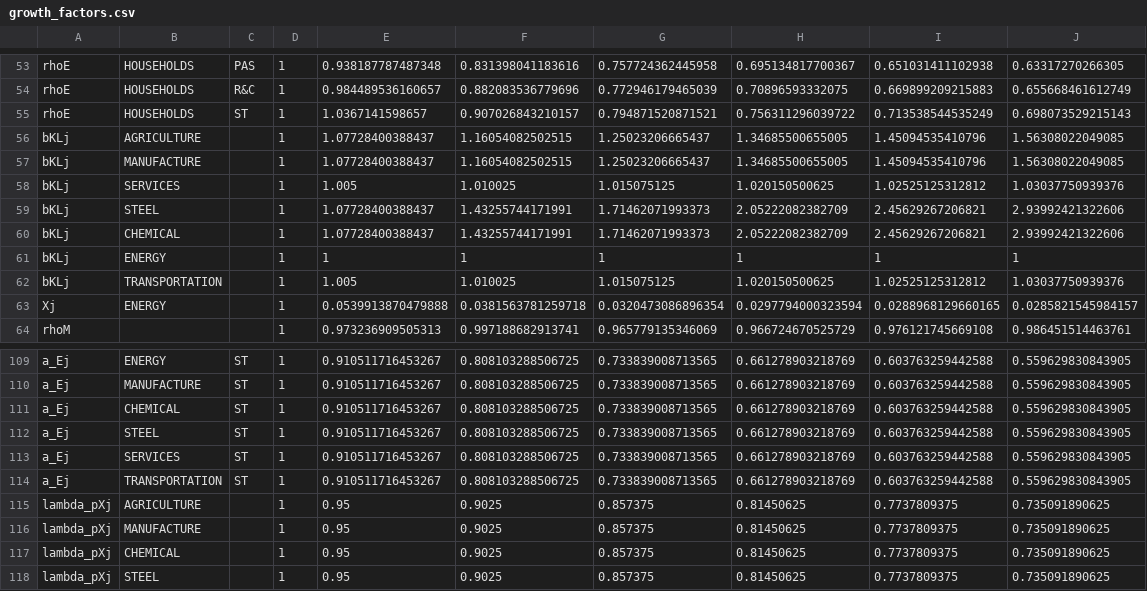
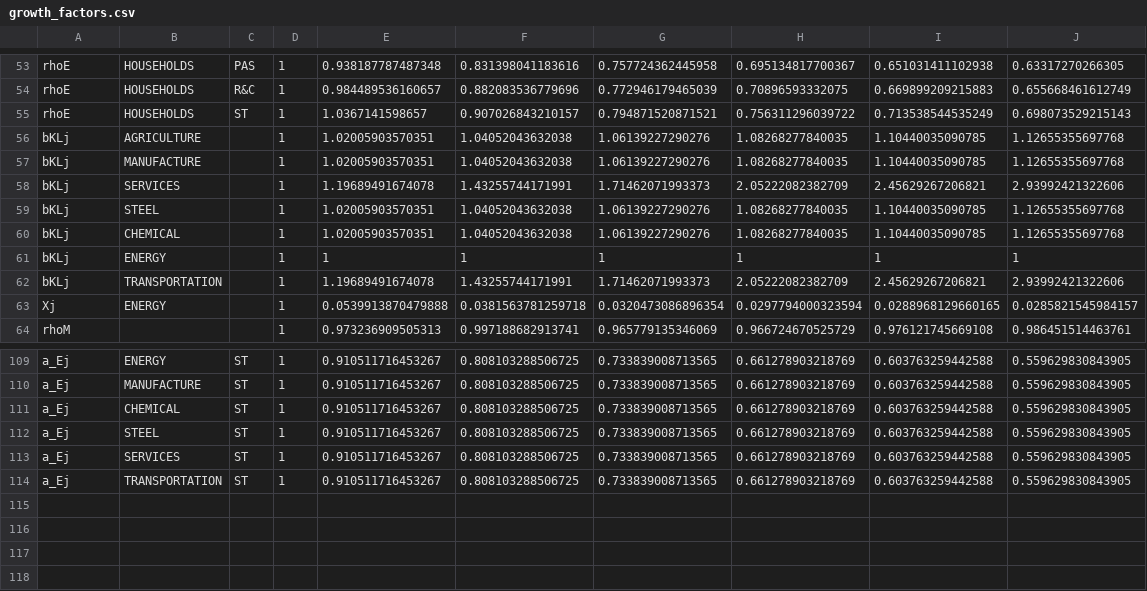
Before and after one commit to RitaMaestri/SCAF-EU-refactor, a CSV file: Solver/preprocessed_data/growth_factors.csv, drawn as a sheet; only a part is shown, gaps mark what is left out.

```diff
--- a/Solver/preprocessed_data/growth_factors.csv
+++ b/Solver/preprocessed_data/growth_factors.csv
@@ -55,9 +55,9 @@
 "rhoE","HOUSEHOLDS","ST",1,1.0367141598657,0.907026843210157,0.794871520871521,0.756311296039722,0.713538544535249,0.698073529215143
-"bKLj","AGRICULTURE",,1,1.07728400388437,1.16054082502515,1.25023206665437,1.34685500655005,1.45094535410796,1.56308022049085
-"bKLj","MANUFACTURE",,1,1.07728400388437,1.16054082502515,1.25023206665437,1.34685500655005,1.45094535410796,1.56308022049085
-"bKLj","SERVICES",,1,1.005,1.010025,1.015075125,1.020150500625,1.02525125312812,1.03037750939376
-"bKLj","STEEL",,1,1.07728400388437,1.43255744171991,1.71462071993373,2.05222082382709,2.45629267206821,2.93992421322606
-"bKLj","CHEMICAL",,1,1.07728400388437,1.43255744171991,1.71462071993373,2.05222082382709,2.45629267206821,2.93992421322606
+"bKLj","AGRICULTURE",,1,1.02005903570351,1.04052043632038,1.06139227290276,1.08268277840035,1.10440035090785,1.12655355697768
+"bKLj","MANUFACTURE",,1,1.02005903570351,1.04052043632038,1.06139227290276,1.08268277840035,1.10440035090785,1.12655355697768
+"bKLj","SERVICES",,1,1.19689491674078,1.43255744171991,1.71462071993373,2.05222082382709,2.45629267206821,2.93992421322606
+"bKLj","STEEL",,1,1.02005903570351,1.04052043632038,1.06139227290276,1.08268277840035,1.10440035090785,1.12655355697768
+"bKLj","CHEMICAL",,1,1.02005903570351,1.04052043632038,1.06139227290276,1.08268277840035,1.10440035090785,1.12655355697768
 "bKLj","ENERGY",,1,1,1,1,1,1,1
-"bKLj","TRANSPORTATION",,1,1.005,1.010025,1.015075125,1.020150500625,1.02525125312812,1.03037750939376
+"bKLj","TRANSPORTATION",,1,1.19689491674078,1.43255744171991,1.71462071993373,2.05222082382709,2.45629267206821,2.93992421322606
 "Xj","ENERGY",,1,0.0539913870479888,0.0381563781259718,0.0320473086896354,0.0297794000323594,0.0288968129660165,0.0285821545984157
@@ -114,5 +114 @@
 "a_Ej","TRANSPORTATION","ST",1,0.910511716453267,0.808103288506725,0.733839008713565,0.661278903218769,0.603763259442588,0.559629830843905
-"lambda_pXj","AGRICULTURE",,1,0.95,0.9025,0.857375,0.81450625,0.7737809375,0.735091890625
-"lambda_pXj","MANUFACTURE",,1,0.95,0.9025,0.857375,0.81450625,0.7737809375,0.735091890625
-"lambda_pXj","CHEMICAL",,1,0.95,0.9025,0.857375,0.81450625,0.7737809375,0.735091890625
-"lambda_pXj","STEEL",,1,0.95,0.9025,0.857375,0.81450625,0.7737809375,0.735091890625
```
Also changed, not shown: 3 other files.
